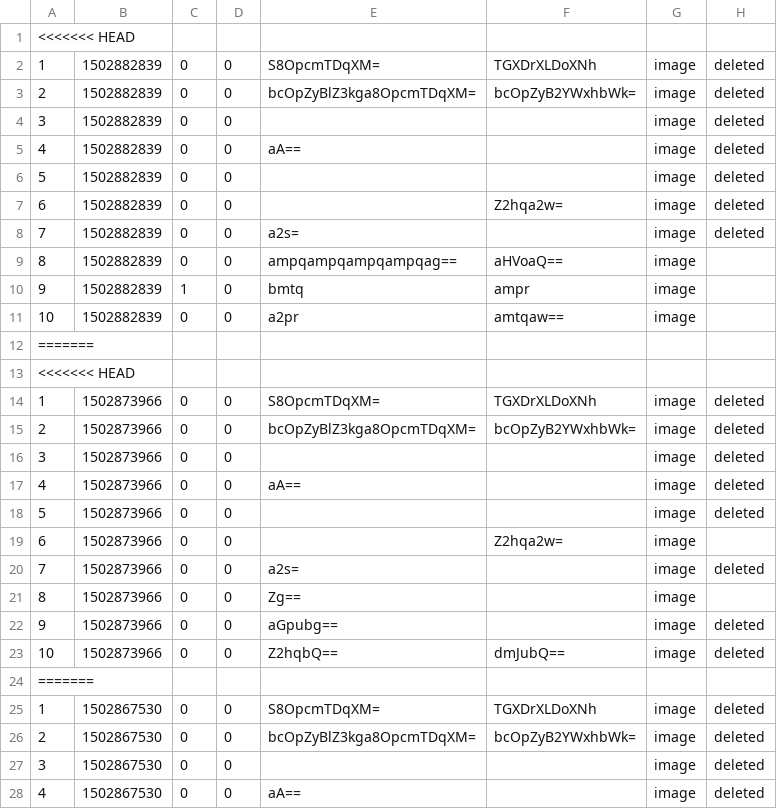
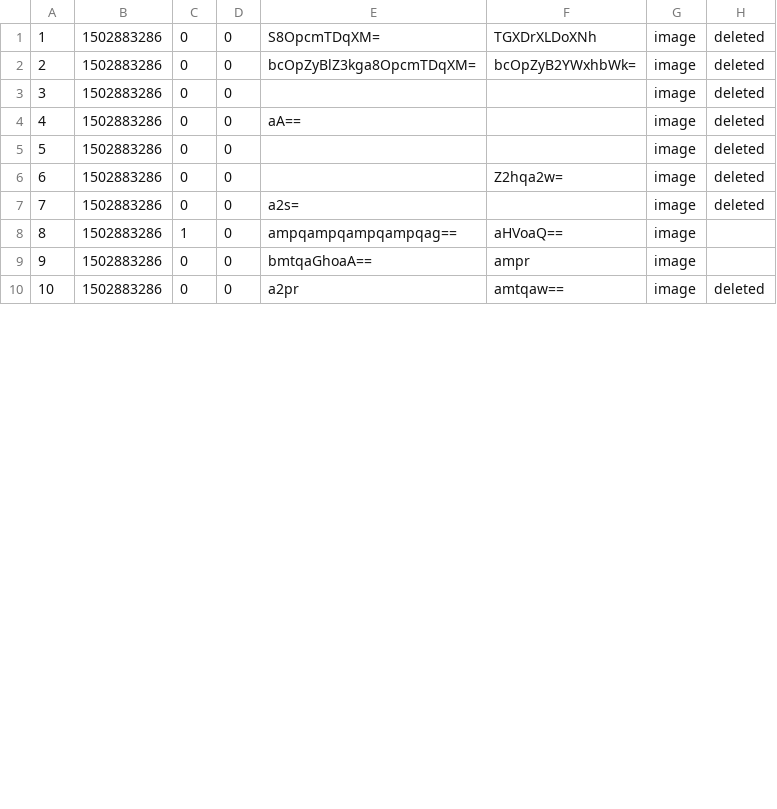
Before and after one commit to gabriellaZana/AskMate_The-Beauty-and-the-Beasts, a CSV file: data/question.csv, drawn as a sheet; only a part is shown; the diff covers the shown part only.

```diff
--- a/data/question.csv
+++ b/data/question.csv
@@ -1,28 +1,10 @@
-<<<<<<< HEAD
-1,1502882839,0,0,S8OpcmTDqXM=,TGXDrXLDoXNh,image,deleted
-2,1502882839,0,0,bcOpZyBlZ3kga8OpcmTDqXM=,bcOpZyB2YWxhbWk=,image,deleted
-3,1502882839,0,0,,,image,deleted
-4,1502882839,0,0,aA==,,image,deleted
-5,1502882839,0,0,,,image,deleted
-6,1502882839,0,0,,Z2hqa2w=,image,deleted
-7,1502882839,0,0,a2s=,,image,deleted
-8,1502882839,0,0,ampqampqampqampqag==,aHVoaQ==,image
-9,1502882839,1,0,bmtq,ampr,image
-10,1502882839,0,0,a2pr,amtqaw==,image
-=======
-<<<<<<< HEAD
-1,1502873966,0,0,S8OpcmTDqXM=,TGXDrXLDoXNh,image,deleted
-2,1502873966,0,0,bcOpZyBlZ3kga8OpcmTDqXM=,bcOpZyB2YWxhbWk=,image,deleted
-3,1502873966,0,0,,,image,deleted
-4,1502873966,0,0,aA==,,image,deleted
-5,1502873966,0,0,,,image,deleted
-6,1502873966,0,0,,Z2hqa2w=,image
-7,1502873966,0,0,a2s=,,image,deleted
-8,1502873966,0,0,Zg==,,image
-9,1502873966,0,0,aGpubg==,,image,deleted
-10,1502873966,0,0,Z2hqbQ==,dmJubQ==,image,deleted
-=======
-1,1502867530,0,0,S8OpcmTDqXM=,TGXDrXLDoXNh,image,deleted
-2,1502867530,0,0,bcOpZyBlZ3kga8OpcmTDqXM=,bcOpZyB2YWxhbWk=,image,deleted
-3,1502867530,0,0,,,image,deleted
-4,1502867530,0,0,aA==,,image,deleted
+1,1502883286,0,0,S8OpcmTDqXM=,TGXDrXLDoXNh,image,deleted
+2,1502883286,0,0,bcOpZyBlZ3kga8OpcmTDqXM=,bcOpZyB2YWxhbWk=,image,deleted
+3,1502883286,0,0,,,image,deleted
+4,1502883286,0,0,aA==,,image,deleted
+5,1502883286,0,0,,,image,deleted
+6,1502883286,0,0,,Z2hqa2w=,image,deleted
+7,1502883286,0,0,a2s=,,image,deleted
+8,1502883286,1,0,ampqampqampqampqag==,aHVoaQ==,image
+9,1502883286,0,0,bmtqaGhoaA==,ampr,image
+10,1502883286,0,0,a2pr,amtqaw==,image,deleted
```
Also changed, not shown: 6 removed rows and 4 edited cells elsewhere in this file, 1 other file.
